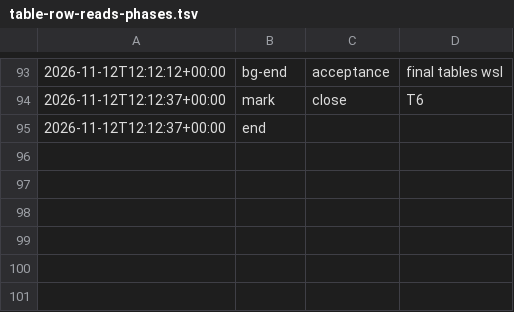
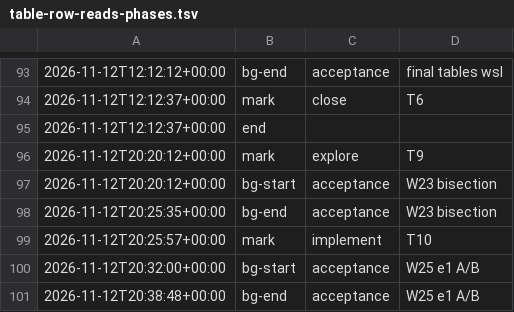
Before and after one commit to jesuslpm/Krummi, a TSV file: odd/tasks/table-row-reads-phases.tsv, drawn as a sheet; only a part is shown, gaps mark what is left out; the diff names each change by its address in the sheet, - before the commit and + after, or states it on an @@ line.

```diff
--- a/odd/tasks/table-row-reads-phases.tsv
+++ b/odd/tasks/table-row-reads-phases.tsv
+row 96: 2026-11-12T20:20:12+00:00 | mark | explore | T9
+row 97: 2026-11-12T20:20:12+00:00 | bg-start | acceptance | W23 bisection
+row 98: 2026-11-12T20:25:35+00:00 | bg-end | acceptance | W23 bisection
+row 99: 2026-11-12T20:25:57+00:00 | mark | implement | T10
+row 100: 2026-11-12T20:32:00+00:00 | bg-start | acceptance | W25 e1 A/B
+row 101: 2026-11-12T20:38:48+00:00 | bg-end | acceptance | W25 e1 A/B
```
Also changed, not shown: 3 other files.
